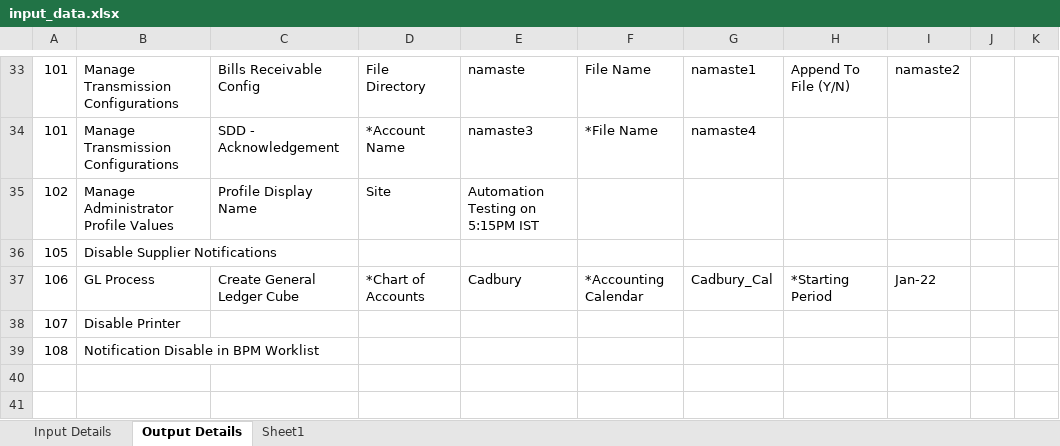
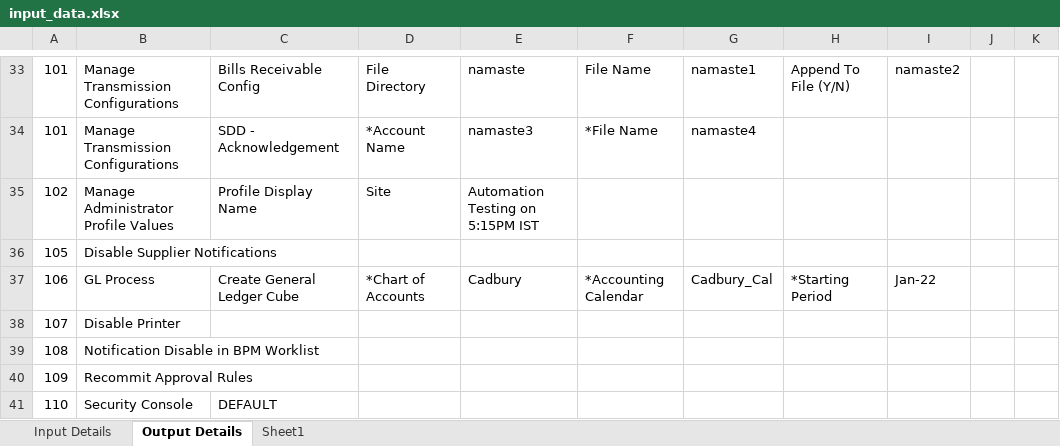
Before and after one commit to danvaker123/AmazonTestedP2T, an Excel workbook: Input/input_data.xlsx, sheet Output Details, drawn as a sheet; only a part is shown, gaps mark what is left out; values as stored, in another font and other column widths than the file's, no borders; the diff names each change by its address in the sheet, - before the commit and + after, or states it on an @@ line.

```diff
--- a/Input/input_data.xlsx (sheet Output Details)
+++ b/Input/input_data.xlsx (sheet Output Details)
+row 40: 109 | Recommit Approval Rules
+row 41: 110 | Security Console | DEFAULT
```
Also changed, not shown: sheet Input Details, 4 other files.
